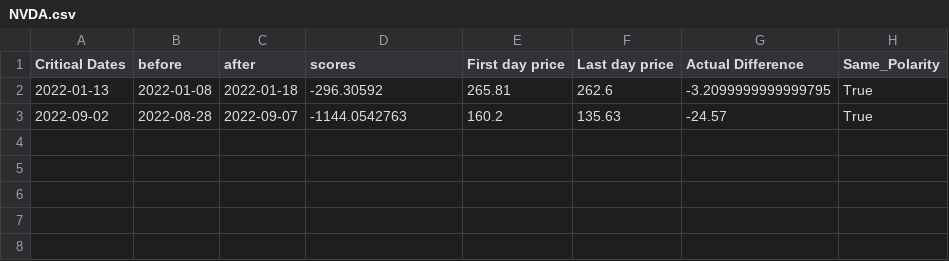
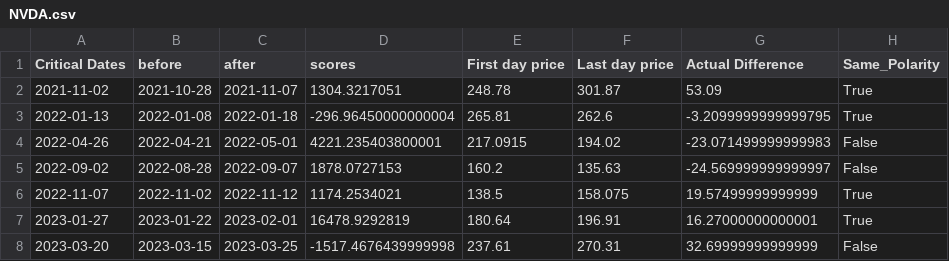
Before and after one commit to MahmoudMourad1/stocky_app, a CSV file: assets/assets_csv/NVDA.csv, drawn as a sheet.

```diff
--- a/assets/assets_csv/NVDA.csv
+++ b/assets/assets_csv/NVDA.csv
@@ -1,3 +1,8 @@
 Critical Dates,before,after,scores,First day price,Last day price,Actual Difference,Same_Polarity
-2022-01-13,2022-01-08,2022-01-18,-296.30592,265.81,262.6,-3.2099999999999795,True
-2022-09-02,2022-08-28,2022-09-07,-1144.0542763,160.2,135.63,-24.57,True
+2021-11-02,2021-10-28,2021-11-07,1304.3217051,248.78,301.87,53.09,True
+2022-01-13,2022-01-08,2022-01-18,-296.96450000000004,265.81,262.6,-3.2099999999999795,True
+2022-04-26,2022-04-21,2022-05-01,4221.235403800001,217.0915,194.02,-23.071499999999983,False
+2022-09-02,2022-08-28,2022-09-07,1878.0727153,160.2,135.63,-24.569999999999997,False
+2022-11-07,2022-11-02,2022-11-12,1174.2534021,138.5,158.075,19.57499999999999,True
+2023-01-27,2023-01-22,2023-02-01,16478.9292819,180.64,196.91,16.27000000000001,True
+2023-03-20,2023-03-15,2023-03-25,-1517.4676439999998,237.61,270.31,32.69999999999999,False
```
Also changed, not shown: assets/assets_csv/AAPL.csv, assets/assets_csv/AMZN.csv, 28 other files.
